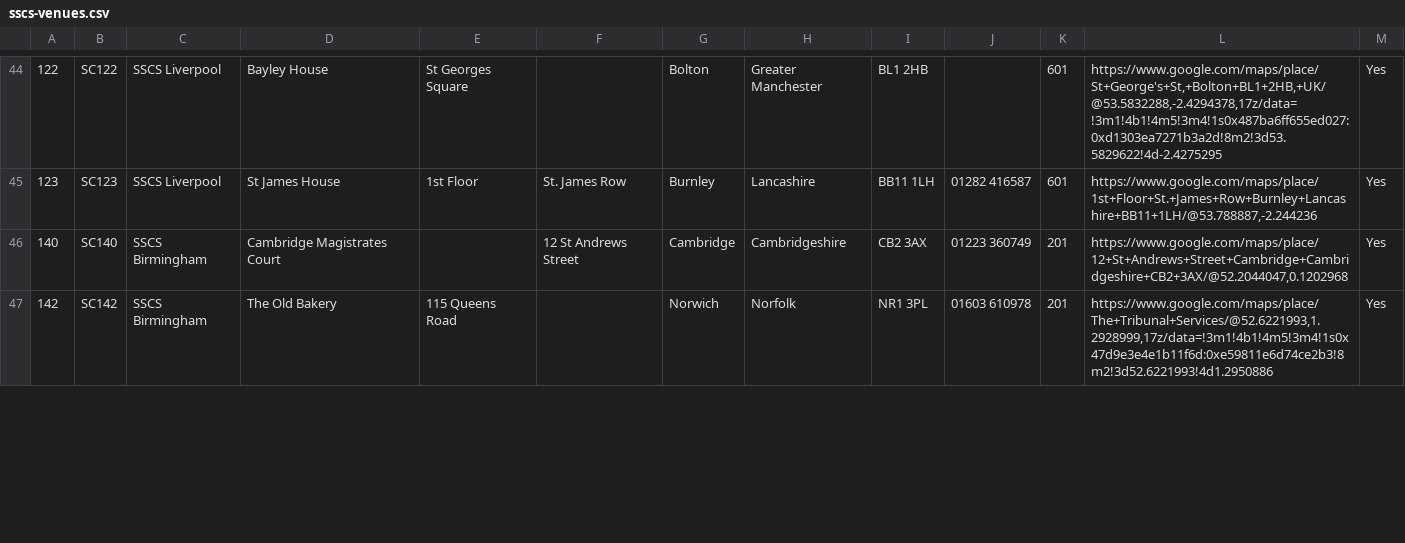
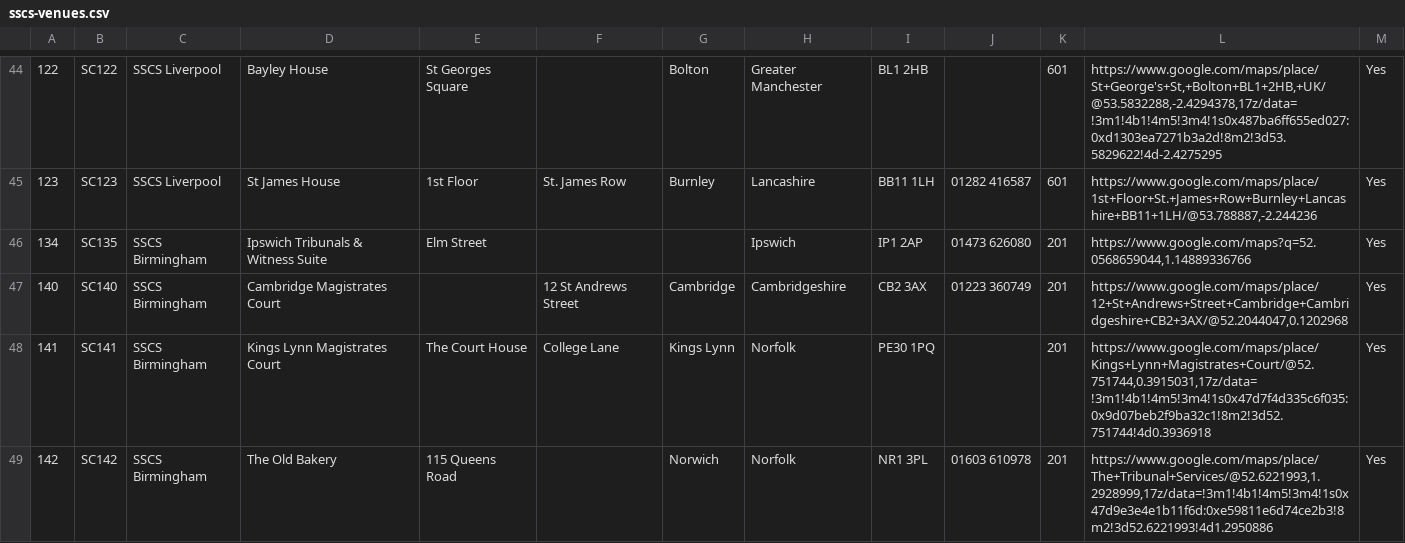
Before and after one commit to hmcts/sscs-common, a CSV file: src/main/resources/reference-data/sscs-venues.csv, drawn as a sheet; only a part is shown, gaps mark what is left out; the diff covers the shown part only.

```diff
--- a/src/main/resources/reference-data/sscs-venues.csv
+++ b/src/main/resources/reference-data/sscs-venues.csv
@@ -45,3 +45,5 @@
 123,SC123,SSCS Liverpool,St James House,1st Floor,St. James Row,Burnley,Lancashire,BB11 1LH,01282 416587,601,"https://www.google.com/maps/place/1st+Floor+St.+James+Row+Burnley+Lancashire+BB11+1LH/@53.788887,-2.244236",Yes,""
+134,SC135,SSCS Birmingham,Ipswich Tribunals & Witness Suite,Elm Street,,,Ipswich,IP1 2AP,01473 626080,201,"https://www.google.com/maps?q=52.0568659044,1.14889336766",Yes,""
 140,SC140,SSCS Birmingham,Cambridge Magistrates Court,,12 St Andrews Street,Cambridge,Cambridgeshire,CB2 3AX,01223 360749,201,"https://www.google.com/maps/place/12+St+Andrews+Street+Cambridge+Cambridgeshire+CB2+3AX/@52.2044047,0.1202968",Yes,""
+141,SC141,SSCS Birmingham,Kings Lynn Magistrates Court,The Court House,College Lane,Kings Lynn,Norfolk,PE30 1PQ,,201,"https://www.google.com/maps/place/Kings+Lynn+Magistrates+Court/@52.751744,0.3915031,17z/data=!3m1!4b1!4m5!3m4!1s0x47d7f4d335c6f035:0x9d07beb2f9ba32c1!8m2!3d52.751744!4d0.3936918",Yes,""
 142,SC142,SSCS Birmingham,The Old Bakery,115 Queens Road,,Norwich,Norfolk,NR1 3PL,01603 610978,201,"https://www.google.com/maps/place/The+Tribunal+Services/@52.6221993,1.2928999,17z/data=!3m1!4b1!4m5!3m4!1s0x47d9e3e4e1b11f6d:0xe59811e6d74ce2b3!8m2!3d52.6221993!4d1.2950886",Yes,""
```
Also changed, not shown: 6 added rows and 1 edited cell elsewhere in this file.
